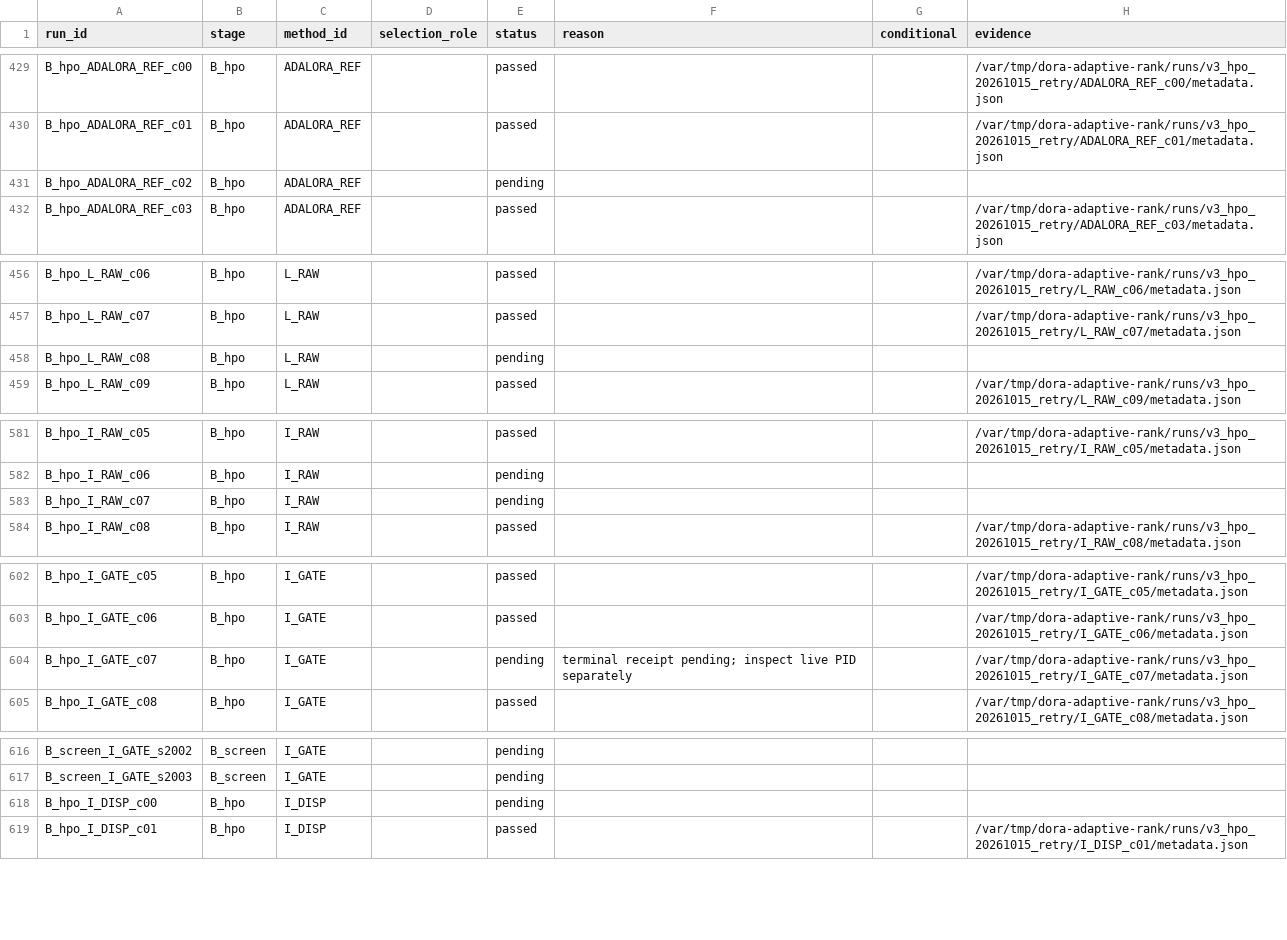
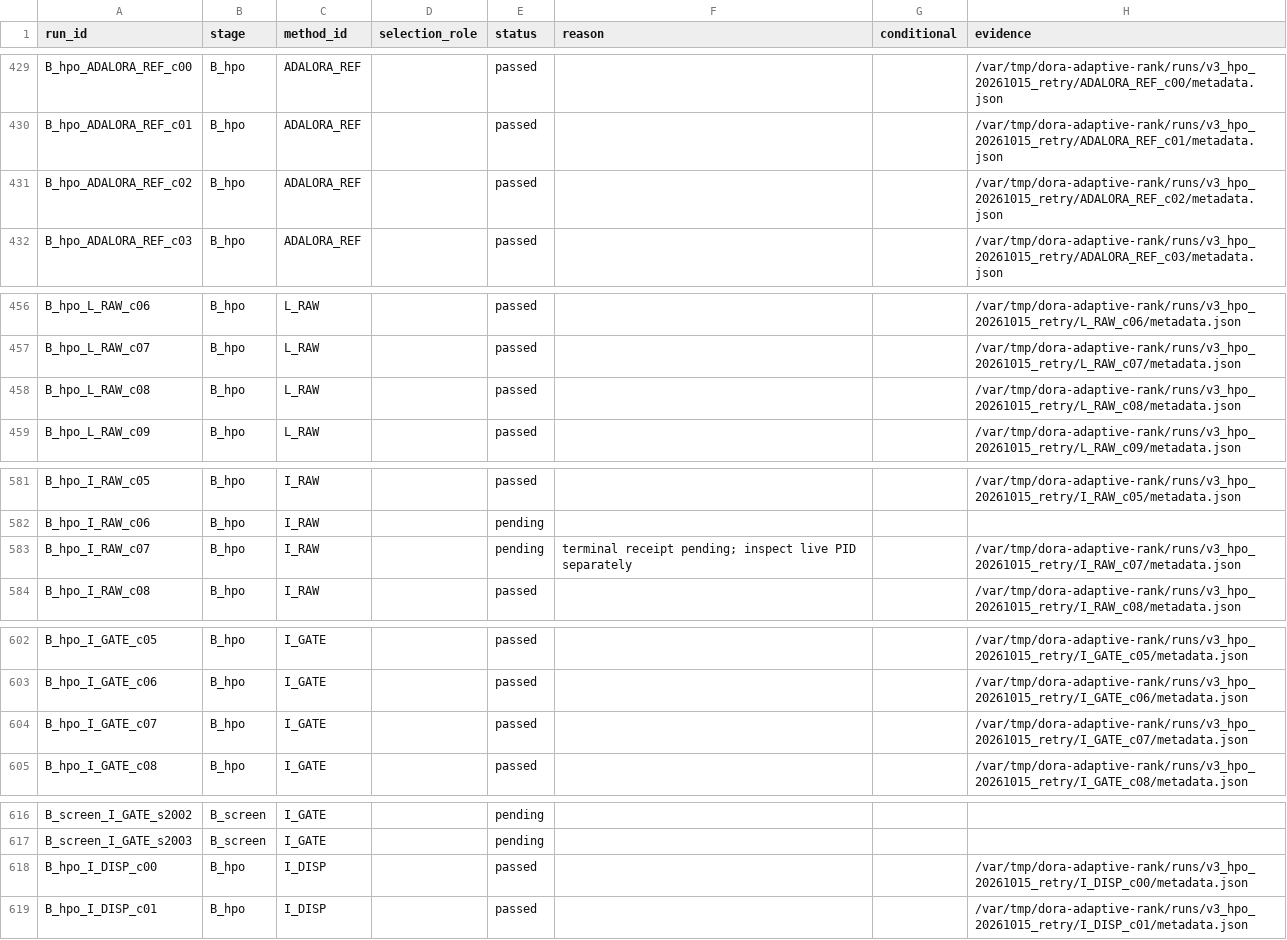
Before and after one commit to catid/dora, a CSV file: reports/coverage_v3.csv, drawn as a sheet; only a part is shown, gaps mark what is left out; the diff covers the shown part only.

Commit message:
Refresh HPO transition receipts

```diff
--- a/reports/coverage_v3.csv
+++ b/reports/coverage_v3.csv
@@ -430,3 +430,3 @@ B_hpo_ADALORA_REF_c00,B_hpo,ADALORA_REF,,passed,,,/var/tmp/dora-adaptive-rank/ru
 B_hpo_ADALORA_REF_c01,B_hpo,ADALORA_REF,,passed,,,/var/tmp/dora-adaptive-rank/runs/v3_hpo_20261015_retry/ADALORA_REF_c01/metadata.json
-B_hpo_ADALORA_REF_c02,B_hpo,ADALORA_REF,,pending,,,
+B_hpo_ADALORA_REF_c02,B_hpo,ADALORA_REF,,passed,,,/var/tmp/dora-adaptive-rank/runs/v3_hpo_20261015_retry/ADALORA_REF_c02/metadata.json
 B_hpo_ADALORA_REF_c03,B_hpo,ADALORA_REF,,passed,,,/var/tmp/dora-adaptive-rank/runs/v3_hpo_20261015_retry/ADALORA_REF_c03/metadata.json
@@ -457,3 +457,3 @@ B_hpo_L_RAW_c06,B_hpo,L_RAW,,passed,,,/var/tmp/dora-adaptive-rank/runs/v3_hpo_20
 B_hpo_L_RAW_c07,B_hpo,L_RAW,,passed,,,/var/tmp/dora-adaptive-rank/runs/v3_hpo_20261015_retry/L_RAW_c07/metadata.json
-B_hpo_L_RAW_c08,B_hpo,L_RAW,,pending,,,
+B_hpo_L_RAW_c08,B_hpo,L_RAW,,passed,,,/var/tmp/dora-adaptive-rank/runs/v3_hpo_20261015_retry/L_RAW_c08/metadata.json
 B_hpo_L_RAW_c09,B_hpo,L_RAW,,passed,,,/var/tmp/dora-adaptive-rank/runs/v3_hpo_20261015_retry/L_RAW_c09/metadata.json
@@ -582,3 +582,3 @@ B_hpo_I_RAW_c05,B_hpo,I_RAW,,passed,,,/var/tmp/dora-adaptive-rank/runs/v3_hpo_20
 B_hpo_I_RAW_c06,B_hpo,I_RAW,,pending,,,
-B_hpo_I_RAW_c07,B_hpo,I_RAW,,pending,,,
+B_hpo_I_RAW_c07,B_hpo,I_RAW,,pending,terminal receipt pending; inspect live PID separately,,/var/tmp/dora-adaptive-rank/runs/v3_hpo_20261015_retry/I_RAW_c07/metadata.json
 B_hpo_I_RAW_c08,B_hpo,I_RAW,,passed,,,/var/tmp/dora-adaptive-rank/runs/v3_hpo_20261015_retry/I_RAW_c08/metadata.json
@@ -603,3 +603,3 @@ B_hpo_I_GATE_c05,B_hpo,I_GATE,,passed,,,/var/tmp/dora-adaptive-rank/runs/v3_hpo_
 B_hpo_I_GATE_c06,B_hpo,I_GATE,,passed,,,/var/tmp/dora-adaptive-rank/runs/v3_hpo_20261015_retry/I_GATE_c06/metadata.json
-B_hpo_I_GATE_c07,B_hpo,I_GATE,,pending,terminal receipt pending; inspect live PID separately,,/var/tmp/dora-adaptive-rank/runs/v3_hpo_20261015_retry/I_GATE_c07/metadata.json
+B_hpo_I_GATE_c07,B_hpo,I_GATE,,passed,,,/var/tmp/dora-adaptive-rank/runs/v3_hpo_20261015_retry/I_GATE_c07/metadata.json
 B_hpo_I_GATE_c08,B_hpo,I_GATE,,passed,,,/var/tmp/dora-adaptive-rank/runs/v3_hpo_20261015_retry/I_GATE_c08/metadata.json
@@ -617,3 +617,3 @@ B_screen_I_GATE_s2002,B_screen,I_GATE,,pending,,,
 B_screen_I_GATE_s2003,B_screen,I_GATE,,pending,,,
-B_hpo_I_DISP_c00,B_hpo,I_DISP,,pending,,,
+B_hpo_I_DISP_c00,B_hpo,I_DISP,,passed,,,/var/tmp/dora-adaptive-rank/runs/v3_hpo_20261015_retry/I_DISP_c00/metadata.json
 B_hpo_I_DISP_c01,B_hpo,I_DISP,,passed,,,/var/tmp/dora-adaptive-rank/runs/v3_hpo_20261015_retry/I_DISP_c01/metadata.json
```
Also changed, not shown: 36 edited cells elsewhere in this file, reports/hpo_live_v3.csv, 6 other files.
